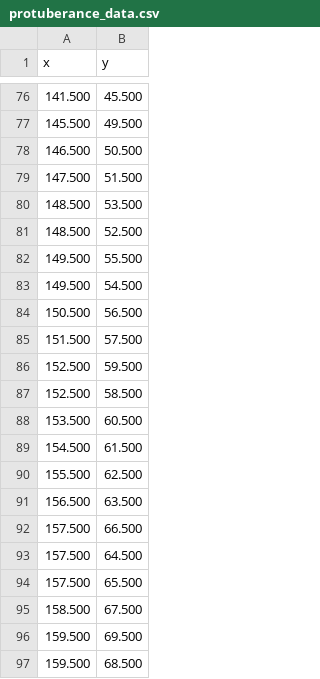
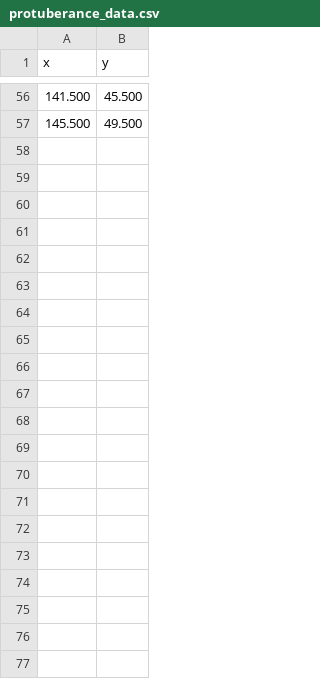
Before and after one commit to sauribee/Topics_in_geometry_and_medical_visualization, a CSV file: reports/figures/skull_protuberance/protuberance_data.csv, drawn as a sheet; only a part is shown, gaps mark what is left out; removed rows and columns are numbered as before the commit, all else as after; the diff covers the shown part only; the diff names each change by its address in the sheet, - before the commit and + after, or states it on an @@ line.

```diff
--- a/reports/figures/skull_protuberance/protuberance_data.csv
+++ b/reports/figures/skull_protuberance/protuberance_data.csv
-row 78: 146.500 | 50.500
-row 79: 147.500 | 51.500
-row 80: 148.500 | 53.500
-row 81: 148.500 | 52.500
-row 82: 149.500 | 55.500
-row 83: 149.500 | 54.500
-row 84: 150.500 | 56.500
-row 85: 151.500 | 57.500
-row 86: 152.500 | 59.500
-row 87: 152.500 | 58.500
-row 88: 153.500 | 60.500
-row 89: 154.500 | 61.500
-row 90: 155.500 | 62.500
-row 91: 156.500 | 63.500
-row 92: 157.500 | 66.500
-row 93: 157.500 | 64.500
-row 94: 157.500 | 65.500
-row 95: 158.500 | 67.500
-row 96: 159.500 | 69.500
-row 97: 159.500 | 68.500
```
Also changed, not shown: 20 removed rows and 6 moved rows elsewhere in this file, 17 other files.
